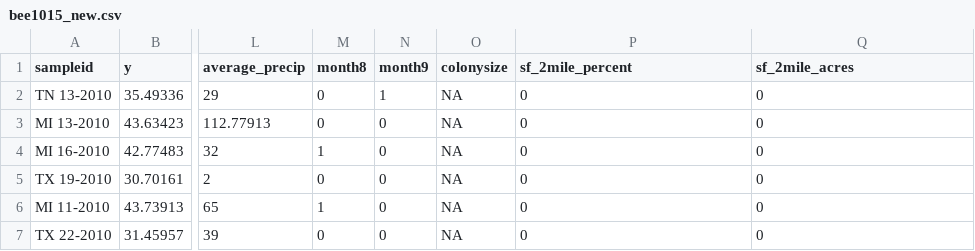
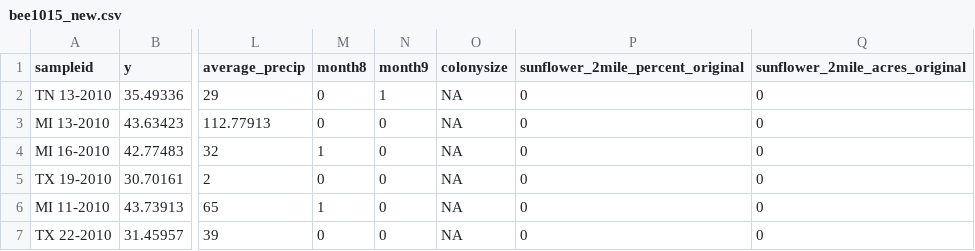
Before and after one commit to zhou100/sunflower, a CSV file: Data/clean/bee1015_new.csv, drawn as a sheet; only a part is shown, gaps mark what is left out; the diff names each change by its address in the sheet, - before the commit and + after, or states it on an @@ line.

Commit message:
4mile dataset

```diff
--- a/Data/clean/bee1015_new.csv
+++ b/Data/clean/bee1015_new.csv
-P1: sf_2mile_percent
+P1: sunflower_2mile_percent_original
-Q1: sf_2mile_acres
+Q1: sunflower_2mile_acres_original
```
Also changed, not shown: 24 other files.
